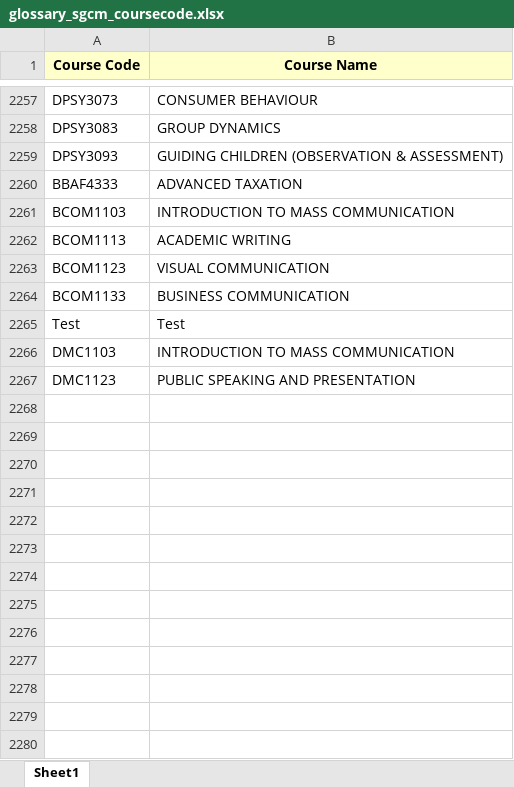
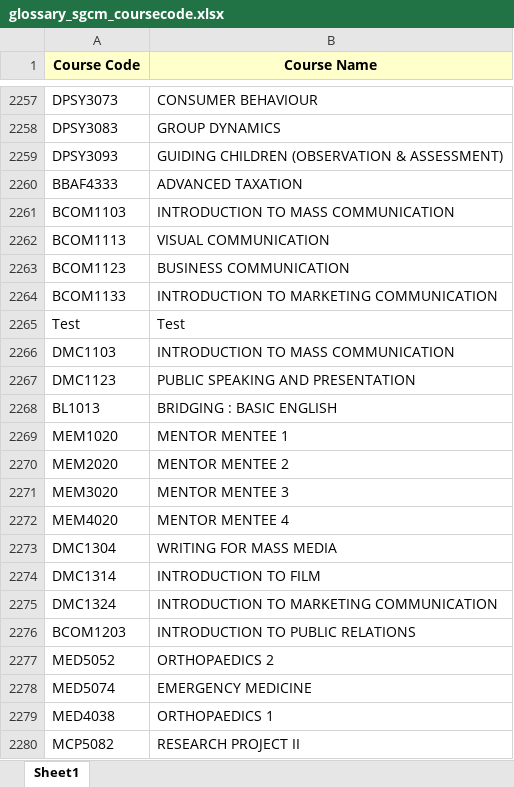
Before and after one commit to vailianvc/pre-dtct, an Excel workbook: data/glossary/glossary_sgcm_coursecode.xlsx, sheet Sheet1, drawn as a sheet; only a part is shown, gaps mark what is left out; values as stored, in another font and other column widths than the file's, no borders; the diff covers the shown part only; the diff names each change by its address in the sheet, - before the commit and + after, or states it on an @@ line.

```diff
--- a/data/glossary/glossary_sgcm_coursecode.xlsx (sheet Sheet1)
+++ b/data/glossary/glossary_sgcm_coursecode.xlsx (sheet Sheet1)
-B2262 (Course Name): ACADEMIC WRITING
+B2262 (Course Name): VISUAL COMMUNICATION
-B2263 (Course Name): VISUAL COMMUNICATION
+B2263 (Course Name): BUSINESS COMMUNICATION
-B2264 (Course Name): BUSINESS COMMUNICATION
+B2264 (Course Name): INTRODUCTION TO MARKETING COMMUNICATION
+row 2268: BL1013 | BRIDGING : BASIC ENGLISH
+row 2269: MEM1020 | MENTOR MENTEE 1
+row 2270: MEM2020 | MENTOR MENTEE 2
+row 2271: MEM3020 | MENTOR MENTEE 3
+row 2272: MEM4020 | MENTOR MENTEE 4
+row 2273: DMC1304 | WRITING FOR MASS MEDIA
+row 2274: DMC1314 | INTRODUCTION TO FILM
+row 2275: DMC1324 | INTRODUCTION TO MARKETING COMMUNICATION
+row 2276: BCOM1203 | INTRODUCTION TO PUBLIC RELATIONS
+row 2277: MED5052 | ORTHOPAEDICS 2
+row 2278: MED5074 | EMERGENCY MEDICINE
+row 2279: MED4038 | ORTHOPAEDICS 1
+row 2280: MCP5082 | RESEARCH PROJECT II
```
Also changed, not shown: 547 added rows and 7 edited cells elsewhere in this sheet.
